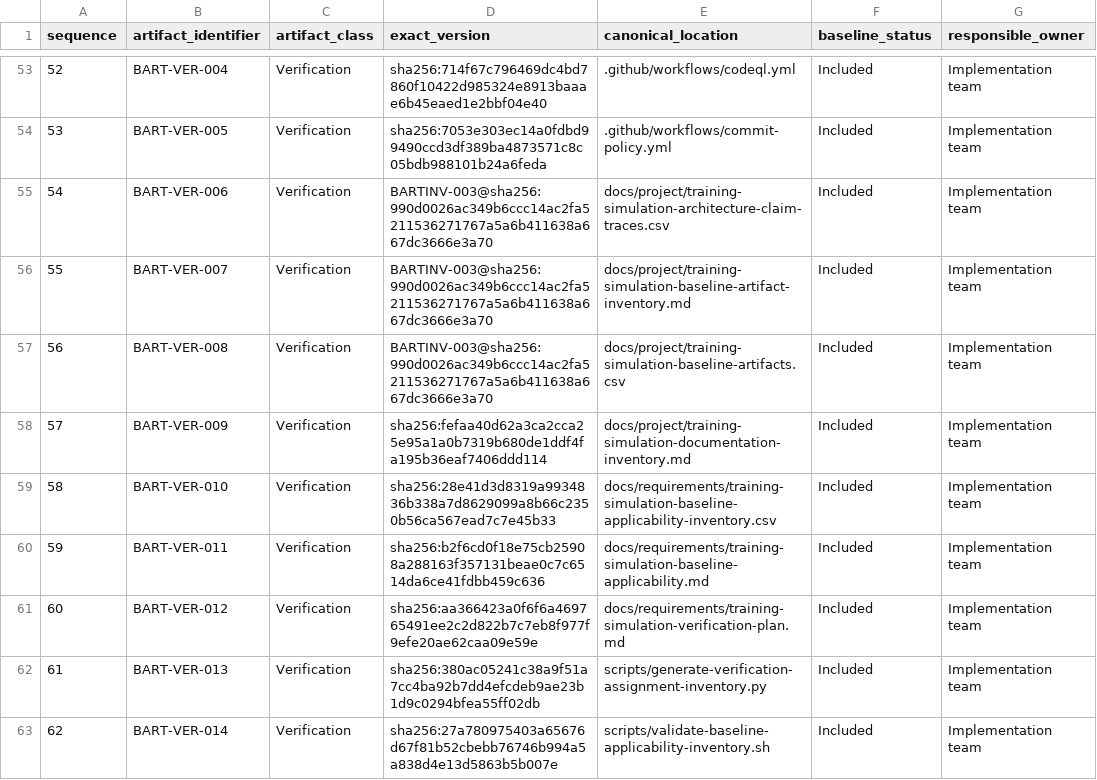
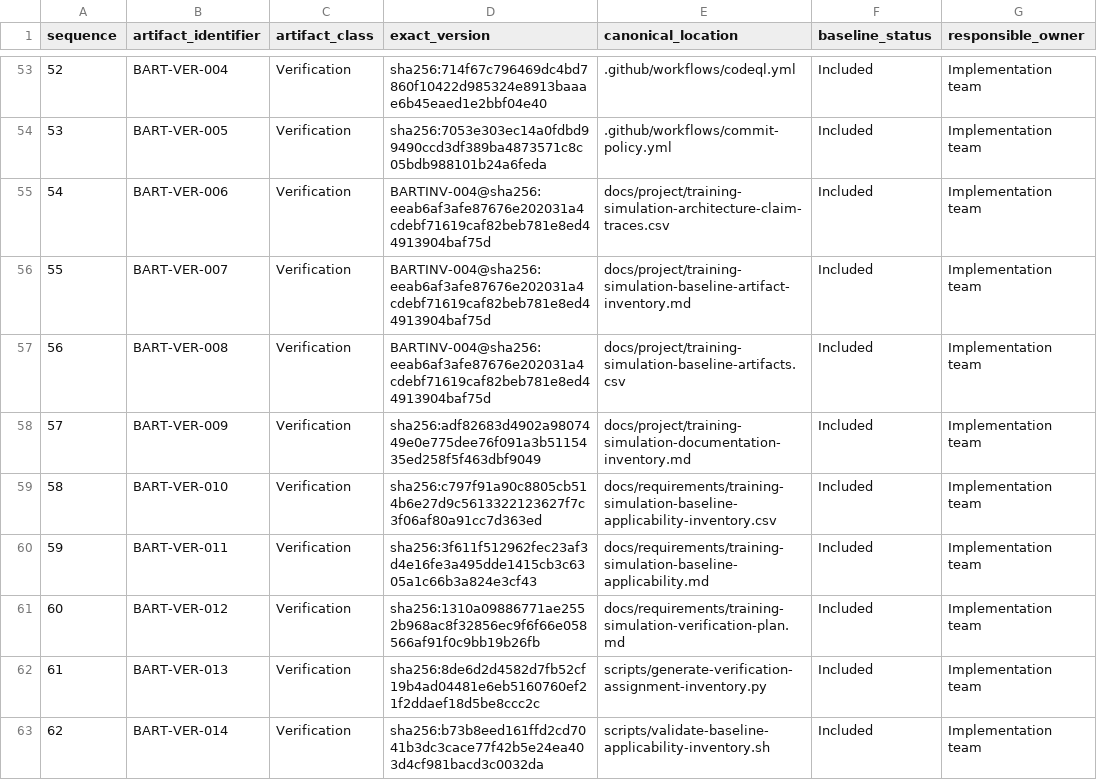
Before and after one commit to sergioffpc/sacramento, a CSV file: docs/project/training-simulation-baseline-artifacts.csv, drawn as a sheet; only a part is shown, gaps mark what is left out; the diff covers the shown part only; the diff names each change by its address in the sheet, - before the commit and + after, or states it on an @@ line.

```diff
--- a/docs/project/training-simulation-baseline-artifacts.csv
+++ b/docs/project/training-simulation-baseline-artifacts.csv
-D55:D57 (exact_version): BARTINV-003@sha256:990d0026ac349b6ccc14ac2fa5211536271767a5a6b411638a667dc3666e3a70
+D55:D57 (exact_version): BARTINV-004@sha256:eeab6af3afe87676e202031a4cdebf71619caf82beb781e8ed44913904baf75d
-D58 (exact_version): sha256:fefaa40d62a3ca2cca25e95a1a0b7319b680de1ddf4fa195b36eaf7406ddd114
+D58 (exact_version): sha256:adf82683d4902a9807449e0e775dee76f091a3b5115435ed258f5f463dbf9049
-D59 (exact_version): sha256:28e41d3d8319a9934836b338a7d8629099a8b66c2350b56ca567ead7c7e45b33
+D59 (exact_version): sha256:c797f91a90c8805cb514b6e27d9c5613322123627f7c3f06af80a91cc7d363ed
-D60 (exact_version): sha256:b2f6cd0f18e75cb25908a288163f357131beae0c7c6514da6ce41fdbb459c636
+D60 (exact_version): sha256:3f611f512962fec23af3d4e16fe3a495dde1415cb3c6305a1c66b3a824e3cf43
-D61 (exact_version): sha256:aa366423a0f6f6a469765491ee2c2d822b7c7eb8f977f9efe20ae62caa09e59e
+D61 (exact_version): sha256:1310a09886771ae2552b968ac8f32856ec9f6f66e058566af91f0c9bb19b26fb
-D62 (exact_version): sha256:380ac05241c38a9f51a7cc4ba92b7dd4efcdeb9ae23b1d9c0294bfea55ff02db
+D62 (exact_version): sha256:8de6d2d4582d7fb52cf19b4ad04481e6eb5160760ef21f2ddaef18d5be8ccc2c
-D63 (exact_version): sha256:27a780975403a65676d67f81b52cbebb76746b994a5a838d4e13d5863b5b007e
+D63 (exact_version): sha256:b73b8eed161ffd2cd7041b3dc3cace77f42b5e24ea403d4cf981bacd3c0032da
```
Also changed, not shown: 1 added row and 11 edited cells elsewhere in this file, docs/project/training-simulation-architecture-claim-traces.csv, docs/project/training-simulation-evidence-dependency-nodes.csv, 18 other files.
